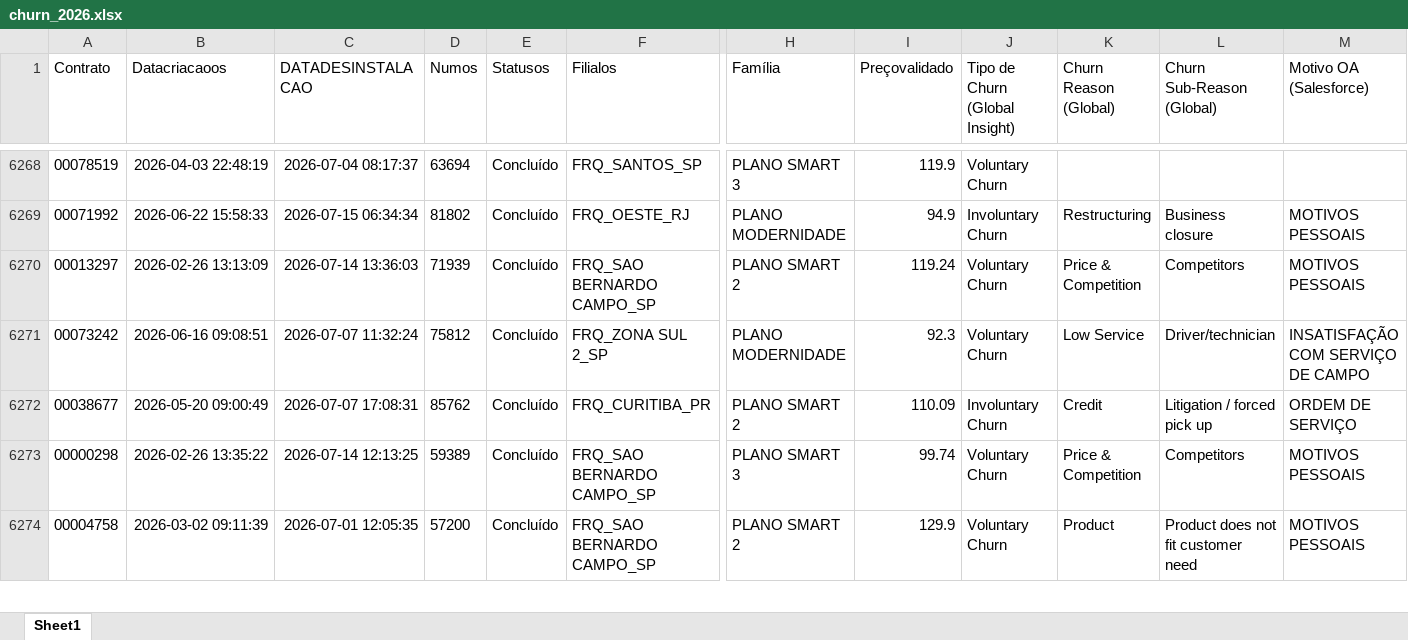
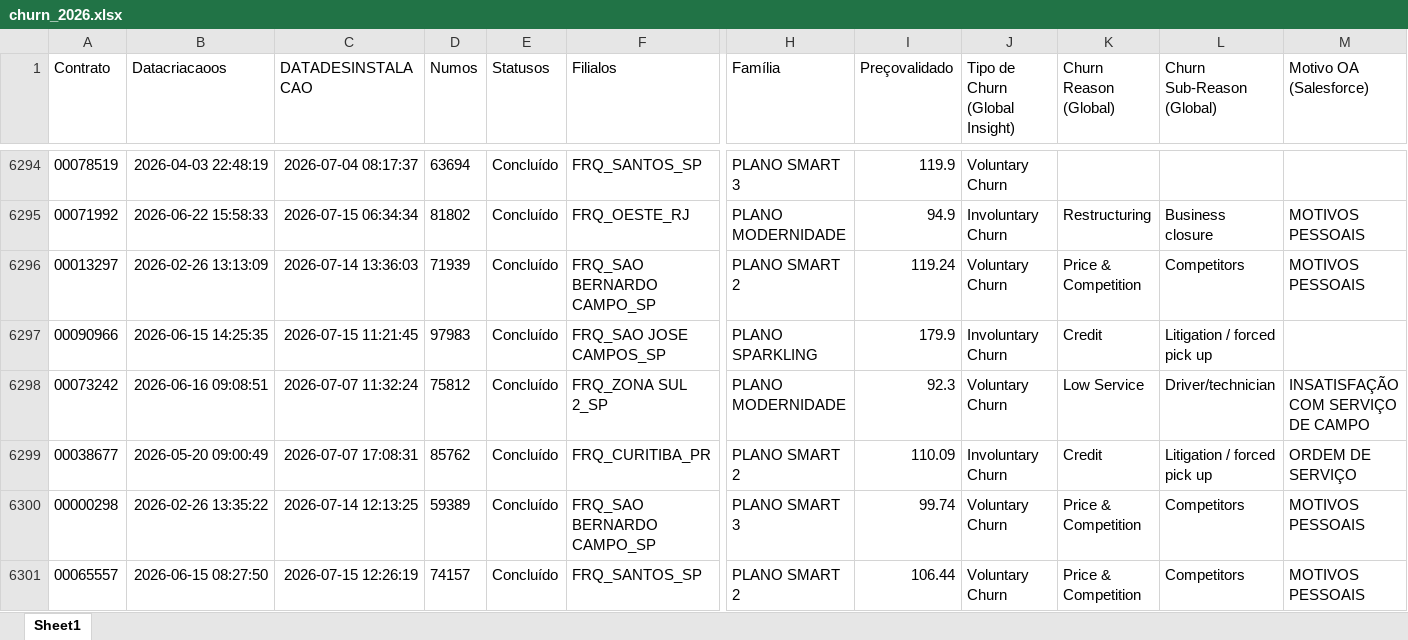
Before and after one commit to pedrofregulhe/churn_brazil, an Excel workbook: churn_2026.xlsx, sheet Sheet1, drawn as a sheet; only a part is shown, gaps mark what is left out; the shorter side is filled out with more unchanged rows; values as stored, in another font and other column widths than the file's, no borders; rows hold the shown columns only; the diff covers the shown part only; the diff names each change by its address in the sheet, - before the commit and + after, or states it on an @@ line.

```diff
--- a/churn_2026.xlsx (sheet Sheet1)
+++ b/churn_2026.xlsx (sheet Sheet1)
+row 6297: 00090966 | 2026-06-15 14:25:35 | 2026-07-15 11:21:45 | 97983 | Concluído | FRQ_SAO JOSE CAMPOS_SP | PLANO SPARKLING | 179.9 | Involuntary Churn | Credit | Litigation / forced pick up
+row 6301: 00065557 | 2026-06-15 08:27:50 | 2026-07-15 12:26:19 | 74157 | Concluído | FRQ_SANTOS_SP | PLANO SMART 2 | 106.44 | Voluntary Churn | Price & Competition | Competitors | MOTIVOS PESSOAIS
```
Also changed, not shown: 35 added rows and 1 moved row elsewhere in this sheet, backlog_churn.xlsx, criação_2026.xlsx, 3 other files.
